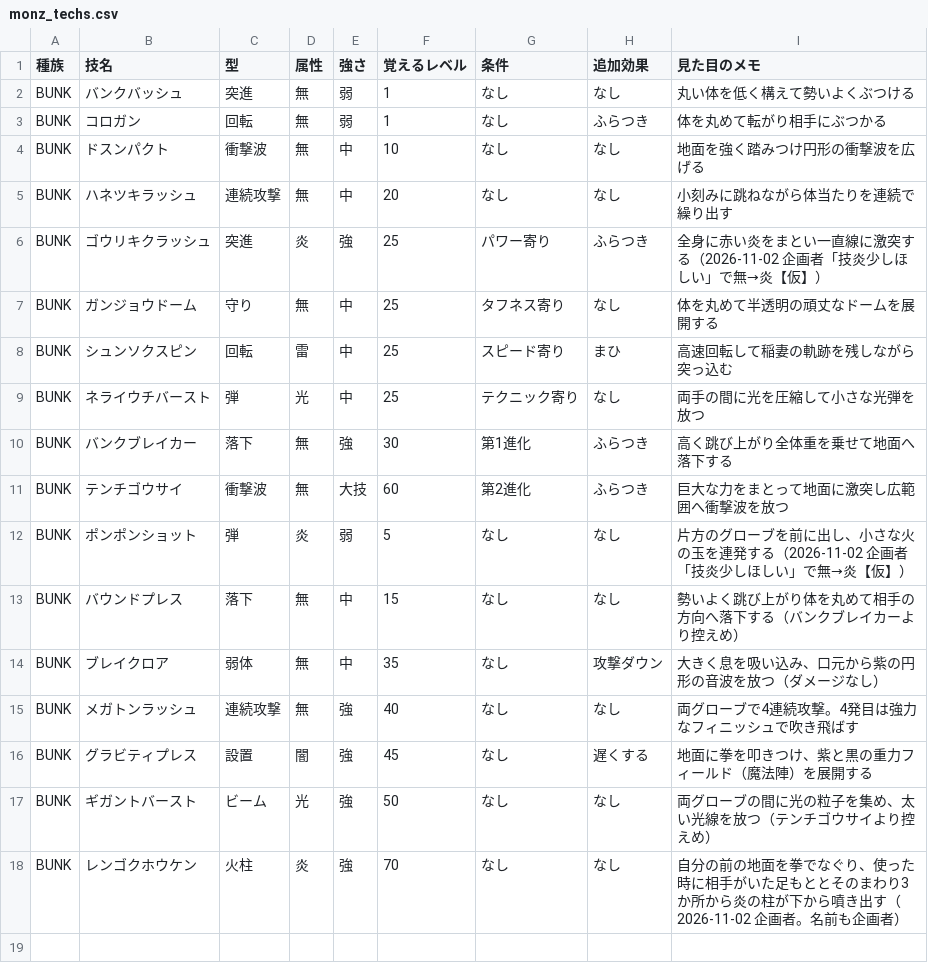
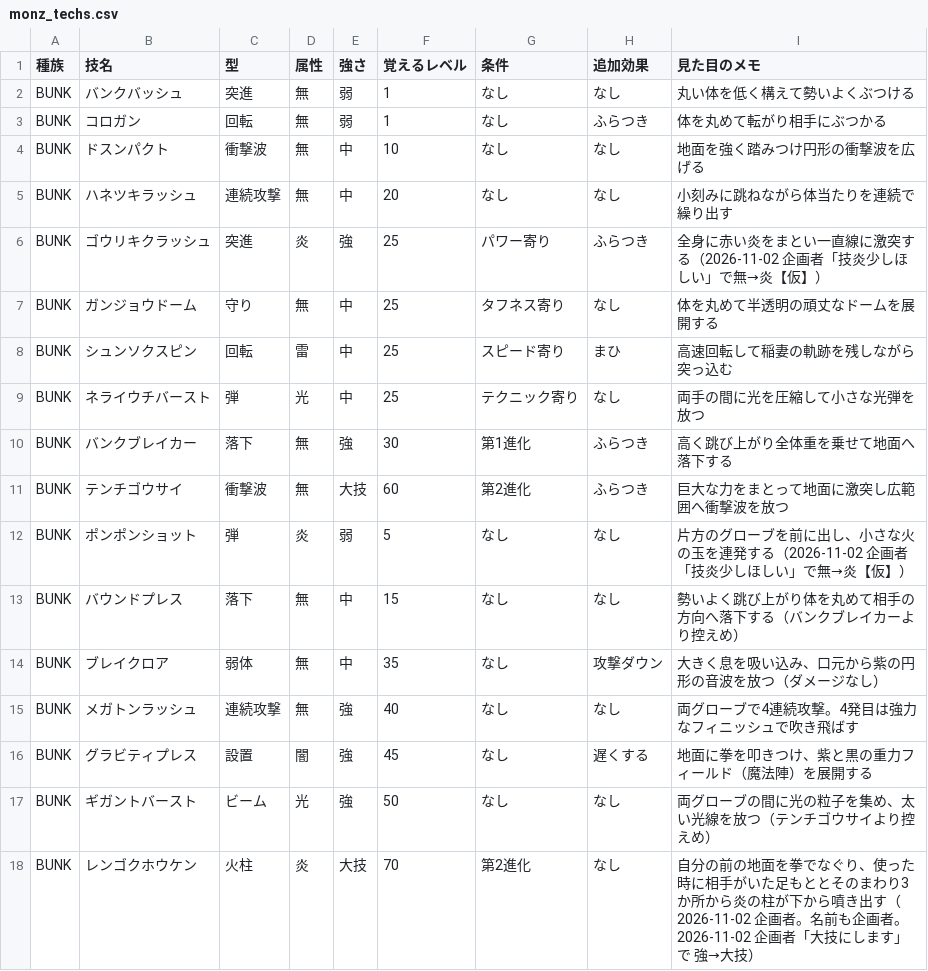
Before and after one commit to thursdayla-droid/Monz-game, a CSV file: data/monz_techs.csv, drawn as a sheet.

```diff
--- a/data/monz_techs.csv
+++ b/data/monz_techs.csv
@@ -17,2 +17,2 @@ BUNK,グラビティプレス,設置,闇,強,45,なし,遅くする,地面に拳
 BUNK,ギガントバースト,ビーム,光,強,50,なし,なし,両グローブの間に光の粒子を集め、太い光線を放つ（テンチゴウサイより控えめ）
-BUNK,レンゴクホウケン,火柱,炎,強,70,なし,なし,自分の前の地面を拳でなぐり、使った時に相手がいた足もととそのまわり3か所から炎の柱が下から噴き出す（2026-11-02 企画者。名前も企画者）
+BUNK,レンゴクホウケン,火柱,炎,大技,70,第2進化,なし,自分の前の地面を拳でなぐり、使った時に相手がいた足もととそのまわり3か所から炎の柱が下から噴き出す（2026-11-02 企画者。名前も企画者。2026-11-02 企画者「大技にします」で 強→大技）
```
Also changed, not shown: data/monz_species.csv, 10 other files.
